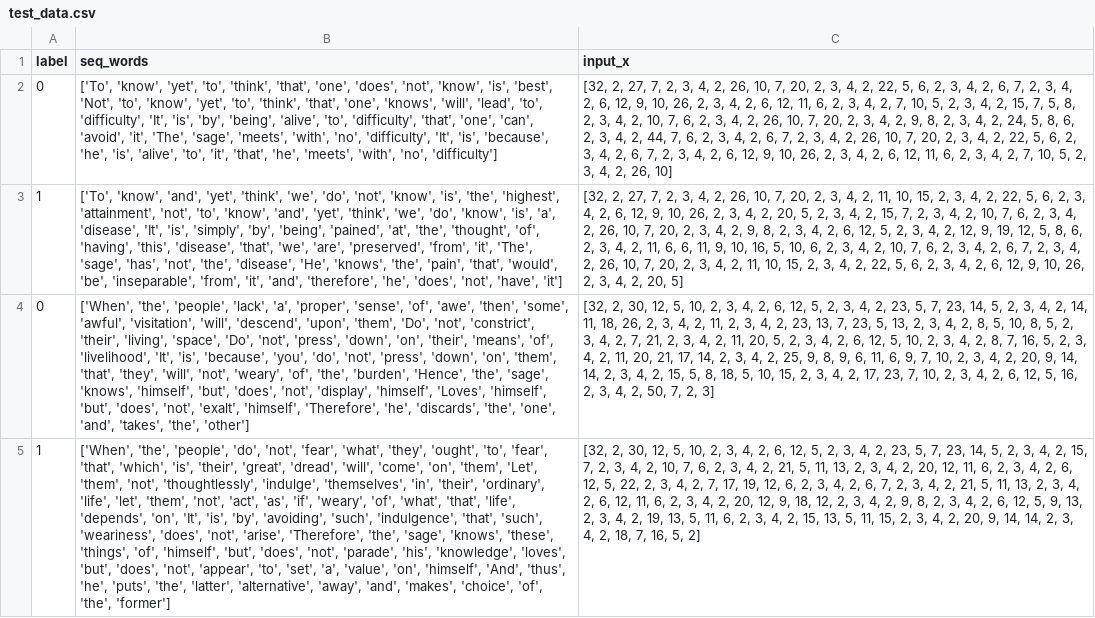
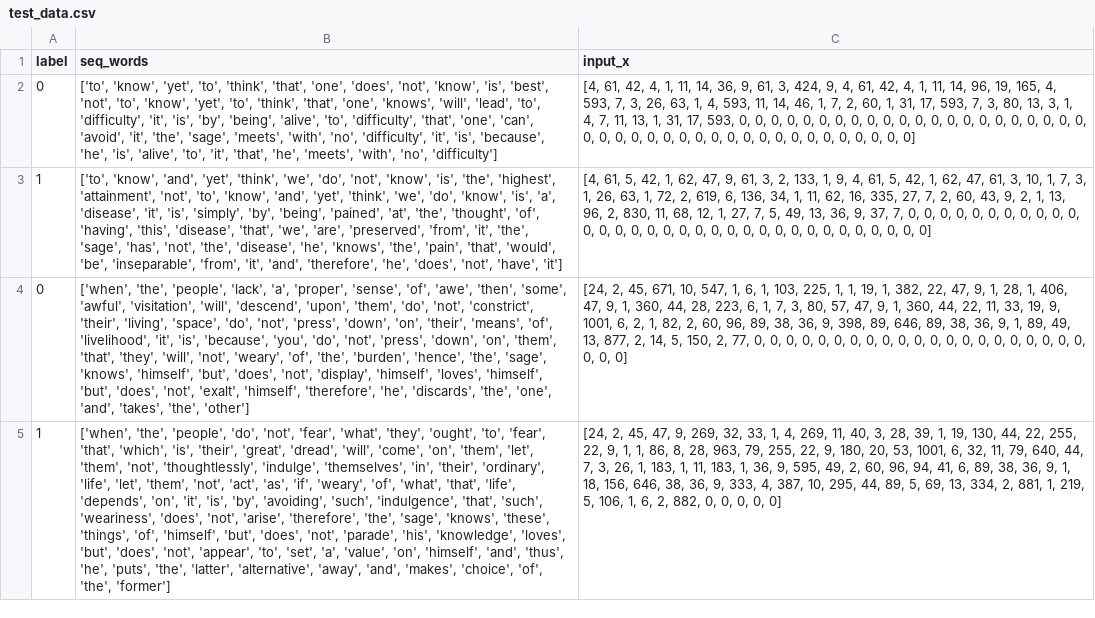
Before and after one commit to li-monogatarui/daodejing_analyze, a CSV file: test_data.csv, drawn as a sheet; only a part is shown; the diff covers the shown part only; the diff names each change by its address in the sheet, - before the commit and + after, or states it on an @@ line.

```diff
--- a/test_data.csv
+++ b/test_data.csv
-B2 (seq_words): ['To', 'know', 'yet', 'to', 'think', 'that', 'one', 'does', 'not', 'know', 'is', 'best', 'Not', 'to', 'know', 'yet', 'to', 'think', 'that', 'one', 'knows', 'will', 'lead', 'to', 'difficulty', 'It', 'is', 'by', 'being', 'alive', 'to', 'difficulty', 'that', 'one', 'can', 'avoid', 'it', 'The', 'sage', 'meets', 'with', 'no', 'difficulty', 'It', 'is', 'because',…
+B2 (seq_words): ['to', 'know', 'yet', 'to', 'think', 'that', 'one', 'does', 'not', 'know', 'is', 'best', 'not', 'to', 'know', 'yet', 'to', 'think', 'that', 'one', 'knows', 'will', 'lead', 'to', 'difficulty', 'it', 'is', 'by', 'being', 'alive', 'to', 'difficulty', 'that', 'one', 'can', 'avoid', 'it', 'the', 'sage', 'meets', 'with', 'no', 'difficulty', 'it', 'is', 'because',…
-C2 (input_x): [32, 2, 27, 7, 2, 3, 4, 2, 26, 10, 7, 20, 2, 3, 4, 2, 22, 5, 6, 2, 3, 4, 2, 6, 7, 2, 3, 4, 2, 6, 12, 9, 10, 26, 2, 3, 4, 2, 6, 12, 11, 6, 2, 3, 4, 2, 7, 10, 5, 2, 3, 4, 2, 15, 7, 5, 8, 2, 3, 4, 2, 10, 7, 6, 2, 3, 4, 2, 26, 10, 7, 20, 2, 3, 4, 2, 9, 8, 2, 3, 4, 2, 24, 5, 8, 6, 2, 3, 4, 2, 44, 7, 6, 2, 3, 4, 2, 6, 7, 2, 3, 4, 2, 26, 10, 7, 20, 2, 3, 4, 2, 22, 5, 6, 2, 3, 4, 2, 6, 7, 2, 3, 4, 2, 6, 12, 9, 10, 26, 2, 3, 4, 2, 6, 12, 11, 6, 2, 3, 4, 2, 7, 10, 5, 2, 3, 4, 2, 26, 10]
+C2 (input_x): [4, 61, 42, 4, 1, 11, 14, 36, 9, 61, 3, 424, 9, 4, 61, 42, 4, 1, 11, 14, 96, 19, 165, 4, 593, 7, 3, 26, 63, 1, 4, 593, 11, 14, 46, 1, 7, 2, 60, 1, 31, 17, 593, 7, 3, 80, 13, 3, 1, 4, 7, 11, 13, 1, 31, 17, 593, 0, 0, 0, 0, 0, 0, 0, 0, 0, 0, 0, 0, 0, 0, 0, 0, 0, 0, 0, 0, 0, 0, 0, 0, 0, 0, 0, 0, 0, 0, 0, 0, 0, 0, 0, 0, 0, 0, 0, 0, 0, 0, 0]
-B3 (seq_words): ['To', 'know', 'and', 'yet', 'think', 'we', 'do', 'not', 'know', 'is', 'the', 'highest', 'attainment', 'not', 'to', 'know', 'and', 'yet', 'think', 'we', 'do', 'know', 'is', 'a', 'disease', 'It', 'is', 'simply', 'by', 'being', 'pained', 'at', 'the', 'thought', 'of', 'having', 'this', 'disease', 'that', 'we', 'are', 'preserved', 'from', 'it', 'The', 'sage', 'has', 'not', 'the', 'disease', 'He', 'knows', 'the',…
+B3 (seq_words): ['to', 'know', 'and', 'yet', 'think', 'we', 'do', 'not', 'know', 'is', 'the', 'highest', 'attainment', 'not', 'to', 'know', 'and', 'yet', 'think', 'we', 'do', 'know', 'is', 'a', 'disease', 'it', 'is', 'simply', 'by', 'being', 'pained', 'at', 'the', 'thought', 'of', 'having', 'this', 'disease', 'that', 'we', 'are', 'preserved', 'from', 'it', 'the', 'sage', 'has', 'not', 'the', 'disease', 'he', 'knows', 'the',…
-C3 (input_x): [32, 2, 27, 7, 2, 3, 4, 2, 26, 10, 7, 20, 2, 3, 4, 2, 11, 10, 15, 2, 3, 4, 2, 22, 5, 6, 2, 3, 4, 2, 6, 12, 9, 10, 26, 2, 3, 4, 2, 20, 5, 2, 3, 4, 2, 15, 7, 2, 3, 4, 2, 10, 7, 6, 2, 3, 4, 2, 26, 10, 7, 20, 2, 3, 4, 2, 9, 8, 2, 3, 4, 2, 6, 12, 5, 2, 3, 4, 2, 12, 9, 19, 12, 5, 8, 6, 2, 3, 4, 2, 11, 6, 6, 11, 9, 10, 16, 5, 10, 6, 2, 3, 4, 2, 10, 7, 6, 2, 3, 4, 2, 6, 7, 2, 3, 4, 2, 26, 10, 7, 20, 2, 3, 4, 2, 11, 10, 15, 2, 3, 4, 2, 22, 5, 6, 2, 3, 4, 2, 6, 12, 9, 10, 26, 2, 3, 4, 2, 20, 5]
+C3 (input_x): [4, 61, 5, 42, 1, 62, 47, 9, 61, 3, 2, 133, 1, 9, 4, 61, 5, 42, 1, 62, 47, 61, 3, 10, 1, 7, 3, 1, 26, 63, 1, 72, 2, 619, 6, 136, 34, 1, 11, 62, 16, 335, 27, 7, 2, 60, 43, 9, 2, 1, 13, 96, 2, 830, 11, 68, 12, 1, 27, 7, 5, 49, 13, 36, 9, 37, 7, 0, 0, 0, 0, 0, 0, 0, 0, 0, 0, 0, 0, 0, 0, 0, 0, 0, 0, 0, 0, 0, 0, 0, 0, 0, 0, 0, 0, 0, 0, 0, 0, 0]
-B4 (seq_words): ['When', 'the', 'people', 'lack', 'a', 'proper', 'sense', 'of', 'awe', 'then', 'some', 'awful', 'visitation', 'will', 'descend', 'upon', 'them', 'Do', 'not', 'constrict', 'their', 'living', 'space', 'Do', 'not', 'press', 'down', 'on', 'their', 'means', 'of', 'livelihood', 'It', 'is', 'because', 'you', 'do', 'not', 'press', 'down', 'on', 'them', 'that', 'they', 'will', 'not', 'weary', 'of', 'the', 'burden', 'Hence', 'the', 'sage', 'knows', 'himself', 'but', 'does', 'not', 'display', 'himself', 'Loves', 'himself', 'but', 'does', 'not', 'exalt', 'himself', 'Therefore', 'he', 'discards',…
+B4 (seq_words): ['when', 'the', 'people', 'lack', 'a', 'proper', 'sense', 'of', 'awe', 'then', 'some', 'awful', 'visitation', 'will', 'descend', 'upon', 'them', 'do', 'not', 'constrict', 'their', 'living', 'space', 'do', 'not', 'press', 'down', 'on', 'their', 'means', 'of', 'livelihood', 'it', 'is', 'because', 'you', 'do', 'not', 'press', 'down', 'on', 'them', 'that', 'they', 'will', 'not', 'weary', 'of', 'the', 'burden', 'hence', 'the', 'sage', 'knows', 'himself', 'but', 'does', 'not', 'display', 'himself', 'loves', 'himself', 'but', 'does', 'not', 'exalt', 'himself', 'therefore', 'he', 'discards',…
-C4 (input_x): [32, 2, 30, 12, 5, 10, 2, 3, 4, 2, 6, 12, 5, 2, 3, 4, 2, 23, 5, 7, 23, 14, 5, 2, 3, 4, 2, 14, 11, 18, 26, 2, 3, 4, 2, 11, 2, 3, 4, 2, 23, 13, 7, 23, 5, 13, 2, 3, 4, 2, 8, 5, 10, 8, 5, 2, 3, 4, 2, 7, 21, 2, 3, 4, 2, 11, 20, 5, 2, 3, 4, 2, 6, 12, 5, 10, 2, 3, 4, 2, 8, 7, 16, 5, 2, 3, 4, 2, 11, 20, 21, 17, 14, 2, 3, 4, 2, 25, 9, 8, 9, 6, 11, 6, 9, 7, 10, 2, 3, 4, 2, 20, 9, 14, 14, 2, 3, 4, 2, 15, 5, 8, 18, 5, 10, 15, 2, 3, 4, 2, 17, 23, 7, 10, 2, 3, 4, 2, 6, 12, 5, 16, 2, 3, 4, 2, 50, 7, 2, 3]
+C4 (input_x): [24, 2, 45, 671, 10, 547, 1, 6, 1, 103, 225, 1, 1, 19, 1, 382, 22, 47, 9, 1, 28, 1, 406, 47, 9, 1, 360, 44, 28, 223, 6, 1, 7, 3, 80, 57, 47, 9, 1, 360, 44, 22, 11, 33, 19, 9, 1001, 6, 2, 1, 82, 2, 60, 96, 89, 38, 36, 9, 398, 89, 646, 89, 38, 36, 9, 1, 89, 49, 13, 877, 2, 14, 5, 150, 2, 77, 0, 0, 0, 0, 0, 0, 0, 0, 0, 0, 0, 0, 0, 0, 0, 0, 0, 0, 0, 0, 0, 0, 0, 0]
-B5 (seq_words): ['When', 'the', 'people', 'do', 'not', 'fear', 'what', 'they', 'ought', 'to', 'fear', 'that', 'which', 'is', 'their', 'great', 'dread', 'will', 'come', 'on', 'them', 'Let', 'them', 'not', 'thoughtlessly', 'indulge', 'themselves', 'in', 'their', 'ordinary', 'life', 'let', 'them', 'not', 'act', 'as', 'if', 'weary', 'of', 'what', 'that', 'life', 'depends', 'on', 'It', 'is', 'by', 'avoiding', 'such', 'indulgence', 'that', 'such', 'weariness', 'does', 'not', 'arise', 'Therefore', 'the', 'sage', 'knows', 'these', 'things', 'of', 'himself', 'but', 'does', 'not', 'parade', 'his', 'knowledge', 'loves', 'but', 'does', 'not', 'appear', 'to', 'set', 'a', 'value', 'on', 'himself', 'And', 'thus', 'he',…
+B5 (seq_words): ['when', 'the', 'people', 'do', 'not', 'fear', 'what', 'they', 'ought', 'to', 'fear', 'that', 'which', 'is', 'their', 'great', 'dread', 'will', 'come', 'on', 'them', 'let', 'them', 'not', 'thoughtlessly', 'indulge', 'themselves', 'in', 'their', 'ordinary', 'life', 'let', 'them', 'not', 'act', 'as', 'if', 'weary', 'of', 'what', 'that', 'life', 'depends', 'on', 'it', 'is', 'by', 'avoiding', 'such', 'indulgence', 'that', 'such', 'weariness', 'does', 'not', 'arise', 'therefore', 'the', 'sage', 'knows', 'these', 'things', 'of', 'himself', 'but', 'does', 'not', 'parade', 'his', 'knowledge', 'loves', 'but', 'does', 'not', 'appear', 'to', 'set', 'a', 'value', 'on', 'himself', 'and', 'thus', 'he',…
-C5 (input_x): [32, 2, 30, 12, 5, 10, 2, 3, 4, 2, 6, 12, 5, 2, 3, 4, 2, 23, 5, 7, 23, 14, 5, 2, 3, 4, 2, 15, 7, 2, 3, 4, 2, 10, 7, 6, 2, 3, 4, 2, 21, 5, 11, 13, 2, 3, 4, 2, 20, 12, 11, 6, 2, 3, 4, 2, 6, 12, 5, 22, 2, 3, 4, 2, 7, 17, 19, 12, 6, 2, 3, 4, 2, 6, 7, 2, 3, 4, 2, 21, 5, 11, 13, 2, 3, 4, 2, 6, 12, 11, 6, 2, 3, 4, 2, 20, 12, 9, 18, 12, 2, 3, 4, 2, 9, 8, 2, 3, 4, 2, 6, 12, 5, 9, 13, 2, 3, 4, 2, 19, 13, 5, 11, 6, 2, 3, 4, 2, 15, 13, 5, 11, 15, 2, 3, 4, 2, 20, 9, 14, 14, 2, 3, 4, 2, 18, 7, 16, 5, 2]
+C5 (input_x): [24, 2, 45, 47, 9, 269, 32, 33, 1, 4, 269, 11, 40, 3, 28, 39, 1, 19, 130, 44, 22, 255, 22, 9, 1, 1, 86, 8, 28, 963, 79, 255, 22, 9, 180, 20, 53, 1001, 6, 32, 11, 79, 640, 44, 7, 3, 26, 1, 183, 1, 11, 183, 1, 36, 9, 595, 49, 2, 60, 96, 94, 41, 6, 89, 38, 36, 9, 1, 18, 156, 646, 38, 36, 9, 333, 4, 387, 10, 295, 44, 89, 5, 69, 13, 334, 2, 881, 1, 219, 5, 106, 1, 6, 2, 882, 0, 0, 0, 0, 0]
```
Also changed, not shown: 36 edited cells elsewhere in this file, 2 other files.
